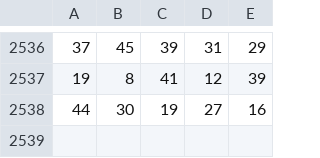
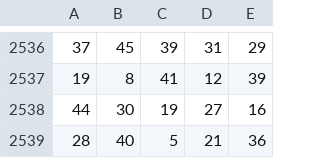
Before and after one commit to ConMatsis/datasets, a CSV file: Joker_ALL_list_asc_2021_NEW.csv, drawn as a sheet; only a part is shown, gaps mark what is left out.

Commit message:
Update Joker_ALL_list_asc_2021_NEW.csv

```diff
--- a/Joker_ALL_list_asc_2021_NEW.csv
+++ b/Joker_ALL_list_asc_2021_NEW.csv
@@ -2538 +2538,2 @@
 44,30,19,27,16
+28,40,5,21,36
```
